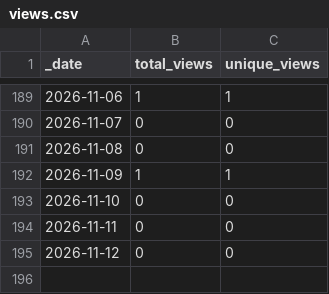
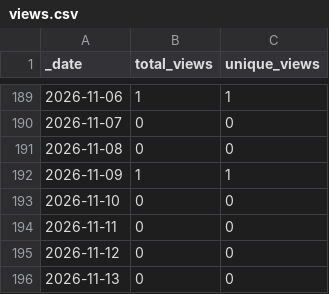
Before and after one commit to somyabhalani/airsign, a CSV file: traffic/views.csv, drawn as a sheet; only a part is shown, gaps mark what is left out; the diff names each change by its address in the sheet, - before the commit and + after, or states it on an @@ line.

```diff
--- a/traffic/views.csv
+++ b/traffic/views.csv
+row 196: 2026-11-13 | 0 | 0
```
Also changed, not shown: traffic/clones.csv, 1 other file.
